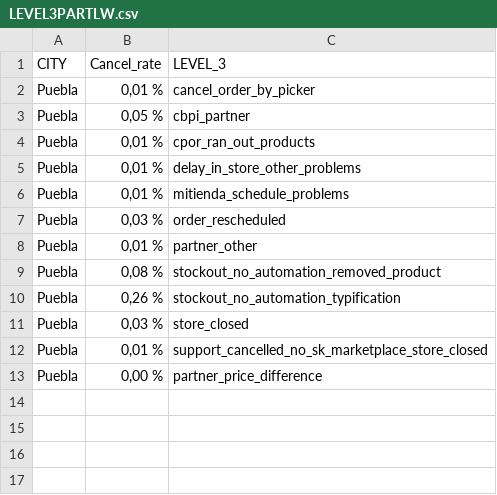
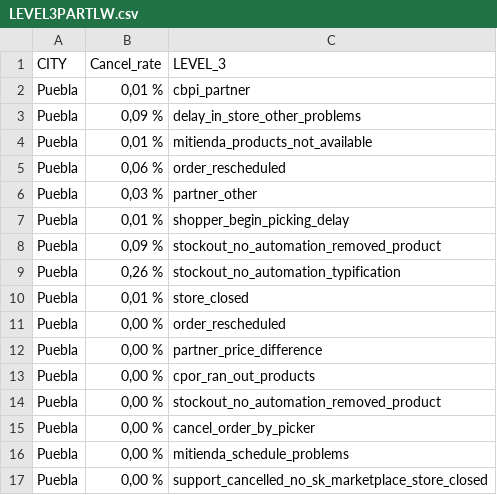
Before and after one commit to JorgeHernandezCruz/pm-rappi, a CSV file: LEVEL3PARTLW.csv, drawn as a sheet.

Commit message:
se agrega data de ultima semana

```diff
--- a/LEVEL3PARTLW.csv
+++ b/LEVEL3PARTLW.csv
@@ -1,13 +1,17 @@
 CITY,Cancel_rate,LEVEL_3
-Puebla,"0,01 %",cancel_order_by_picker
-Puebla,"0,05 %",cbpi_partner
-Puebla,"0,01 %",cpor_ran_out_products
-Puebla,"0,01 %",delay_in_store_other_problems
-Puebla,"0,01 %",mitienda_schedule_problems
-Puebla,"0,03 %",order_rescheduled
-Puebla,"0,01 %",partner_other
-Puebla,"0,08 %",stockout_no_automation_removed_product
+Puebla,"0,01 %",cbpi_partner
+Puebla,"0,09 %",delay_in_store_other_problems
+Puebla,"0,01 %",mitienda_products_not_available
+Puebla,"0,06 %",order_rescheduled
+Puebla,"0,03 %",partner_other
+Puebla,"0,01 %",shopper_begin_picking_delay
+Puebla,"0,09 %",stockout_no_automation_removed_product
 Puebla,"0,26 %",stockout_no_automation_typification
-Puebla,"0,03 %",store_closed
-Puebla,"0,01 %",support_cancelled_no_sk_marketplace_store_closed
+Puebla,"0,01 %",store_closed
+Puebla,"0,00 %",order_rescheduled
 Puebla,"0,00 %",partner_price_difference
+Puebla,"0,00 %",cpor_ran_out_products
+Puebla,"0,00 %",stockout_no_automation_removed_product
+Puebla,"0,00 %",cancel_order_by_picker
+Puebla,"0,00 %",mitienda_schedule_problems
+Puebla,"0,00 %",support_cancelled_no_sk_marketplace_store_closed
```
Also changed, not shown: LEVEL3PART.csv, LEVEL3RT.csv, 21 other files.
